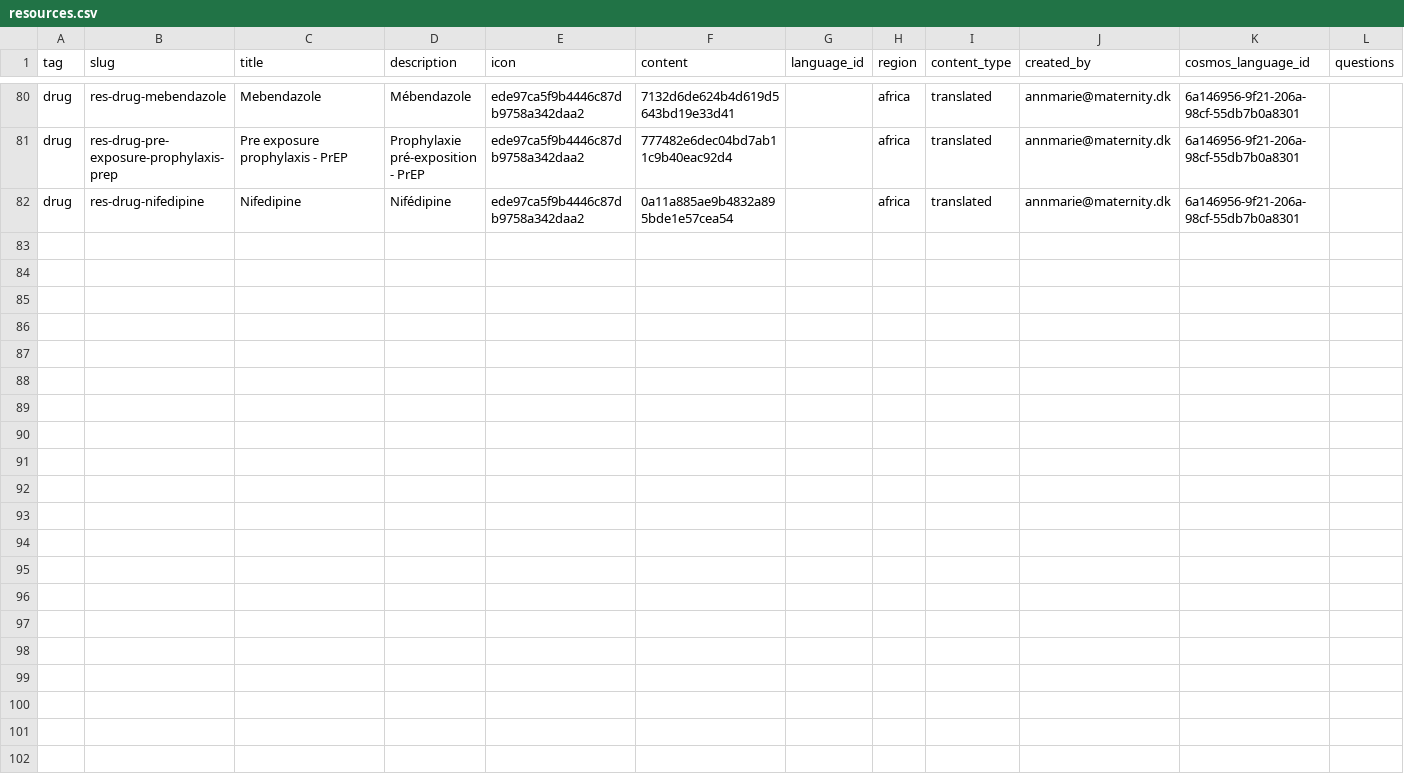
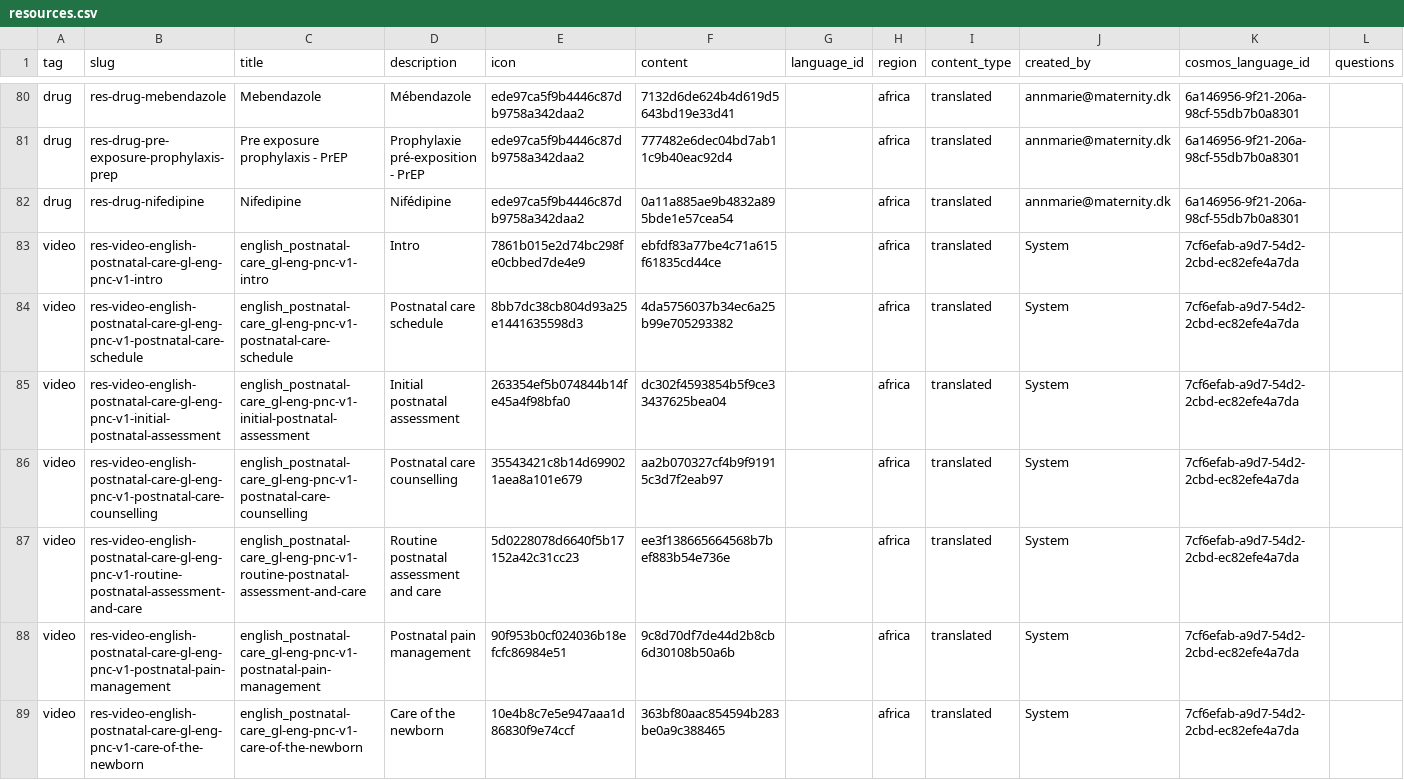
Before and after one commit to yashaswisafehands/content_migrator, a CSV file: data/processed_data/resources.csv, drawn as a sheet; only a part is shown, gaps mark what is left out; rows hold the shown columns only; the diff covers the shown part only; the diff names each change by its address in the sheet, - before the commit and + after, or states it on an @@ line.

Commit message:
feat(migration): enable devcontent draft deployment & adapted payload persistence - feat: add --env {content,devcontent} CLI arg for dynamic blob source selection - feat: skip activation when --env devcontent to preserve draft status in LME - feat: push both adapted AND translated resource versions (action cards, procedures, drugs) - fix: replace static ASSETS_BASE_URL imports with dynamic _get_assets_base_url() - fix: scrub empty categories: [] preventing Neo4j unlink events - chore: consolidate triple Cosmos DB scans into optimized IN queries - chore: inject error_logger into 80+ bare except blocks for traceable errors.log

```diff
--- a/data/processed_data/resources.csv
+++ b/data/processed_data/resources.csv
+row 83: video | res-video-english-postnatal-care-gl-eng-pnc-v1-intro | english_postnatal-care_gl-eng-pnc-v1-intro | Intro | 7861b015e2d74bc298fe0cbbed7de4e9 | ebfdf83a77be4c71a615f61835cd44ce |  | africa | translated | System | 7cf6efab-a9d7-54d2-2cbd-ec82efe4a7da
+row 84: video | res-video-english-postnatal-care-gl-eng-pnc-v1-postnatal-care-schedule | english_postnatal-care_gl-eng-pnc-v1-postnatal-care-schedule | Postnatal care schedule | 8bb7dc38cb804d93a25e1441635598d3 | 4da5756037b34ec6a25b99e705293382 |  | africa | translated | System | 7cf6efab-a9d7-54d2-2cbd-ec82efe4a7da
+row 85: video | res-video-english-postnatal-care-gl-eng-pnc-v1-initial-postnatal-assessment | english_postnatal-care_gl-eng-pnc-v1-initial-postnatal-assessment | Initial postnatal assessment | 263354ef5b074844b14fe45a4f98bfa0 | dc302f4593854b5f9ce33437625bea04 |  | africa | translated | System | 7cf6efab-a9d7-54d2-2cbd-ec82efe4a7da
+row 86: video | res-video-english-postnatal-care-gl-eng-pnc-v1-postnatal-care-counselling | english_postnatal-care_gl-eng-pnc-v1-postnatal-care-counselling | Postnatal care counselling | 35543421c8b14d699021aea8a101e679 | aa2b070327cf4b9f91915c3d7f2eab97 |  | africa | translated | System | 7cf6efab-a9d7-54d2-2cbd-ec82efe4a7da
+row 87: video | res-video-english-postnatal-care-gl-eng-pnc-v1-routine-postnatal-assessment-and-care | english_postnatal-care_gl-eng-pnc-v1-routine-postnatal-assessment-and-care | Routine postnatal assessment and care | 5d0228078d6640f5b17152a42c31cc23 | ee3f138665664568b7bef883b54e736e |  | africa | translated | System | 7cf6efab-a9d7-54d2-2cbd-ec82efe4a7da
+row 88: video | res-video-english-postnatal-care-gl-eng-pnc-v1-postnatal-pain-management | english_postnatal-care_gl-eng-pnc-v1-postnatal-pain-management | Postnatal pain management | 90f953b0cf024036b18efcfc86984e51 | 9c8d70df7de44d2b8cb6d30108b50a6b |  | africa | translated | System | 7cf6efab-a9d7-54d2-2cbd-ec82efe4a7da
+row 89: video | res-video-english-postnatal-care-gl-eng-pnc-v1-care-of-the-newborn | english_postnatal-care_gl-eng-pnc-v1-care-of-the-newborn | Care of the newborn | 10e4b8c7e5e947aaa1d86830f9e74ccf | 363bf80aac854594b283be0a9c388465 |  | africa | translated | System | 7cf6efab-a9d7-54d2-2cbd-ec82efe4a7da
```
Also changed, not shown: 6 added rows elsewhere in this file, data/mappings/asset_mapping.csv, data/processed_data/languages.csv, 16 other files.
